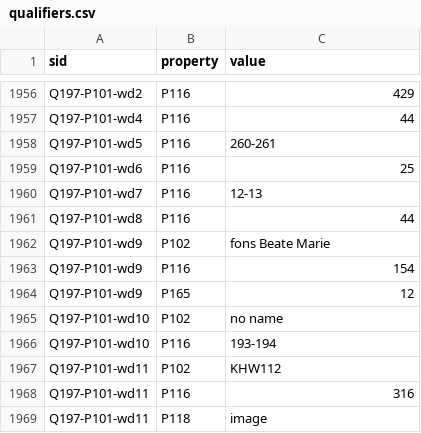
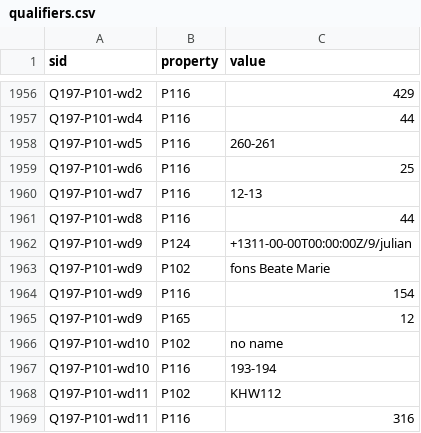
Before and after one commit to n4o-rse/wd-holywells-static, a CSV file: data/csv/qualifiers.csv, drawn as a sheet; only a part is shown, gaps mark what is left out; the shorter side is filled out with more unchanged rows.

Commit message:
S1: seed query with any rank, julian dates (0.28.2)

```diff
--- a/data/csv/qualifiers.csv
+++ b/data/csv/qualifiers.csv
@@ -1961,2 +1961,3 @@ Q197-P101-wd7,P116,12-13
 Q197-P101-wd8,P116,44
+Q197-P101-wd9,P124,+1311-00-00T00:00:00Z/9/julian
 Q197-P101-wd9,P102,fons Beate Marie
```
Also changed, not shown: 11 other files.
